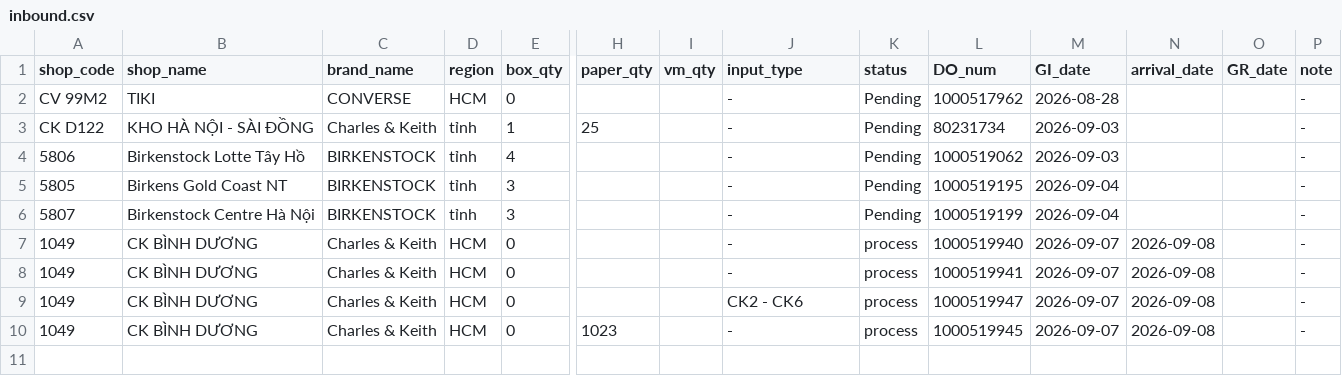
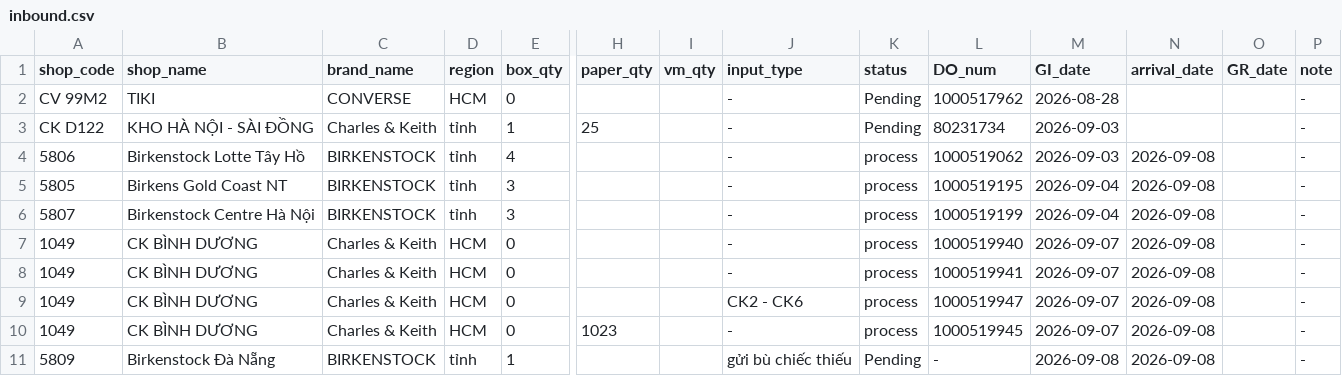
Before and after one commit to thuanmaison113-boop/report, a CSV file: inbound.csv, drawn as a sheet; only a part is shown, gaps mark what is left out; rows hold the shown columns only; the diff names each change by its address in the sheet, - before the commit and + after, or states it on an @@ line.

```diff
--- a/inbound.csv
+++ b/inbound.csv
-K4:K6 (status): Pending
+K4:K6 (status): process
-N4:N6 (arrival_date): (empty)
+N4:N6 (arrival_date): 2026-09-08
+row 11: 5809 | Birkenstock Đà Nẵng | BIRKENSTOCK | tỉnh | 1 |  |  | gửi bù chiếc thiếu | Pending | - | 2026-09-08 | 2026-09-08 |  | -
```
Also changed, not shown: outbound.csv.
